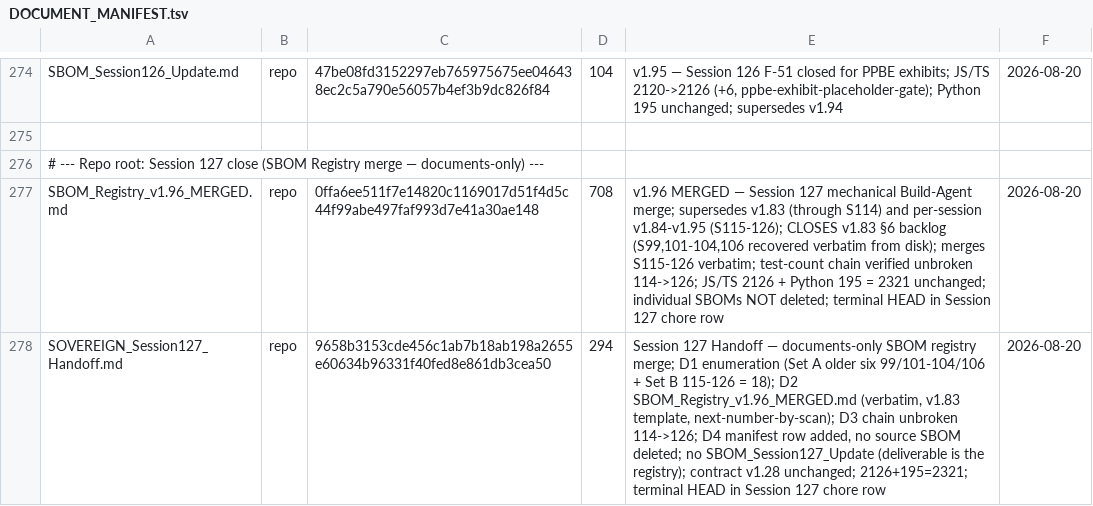
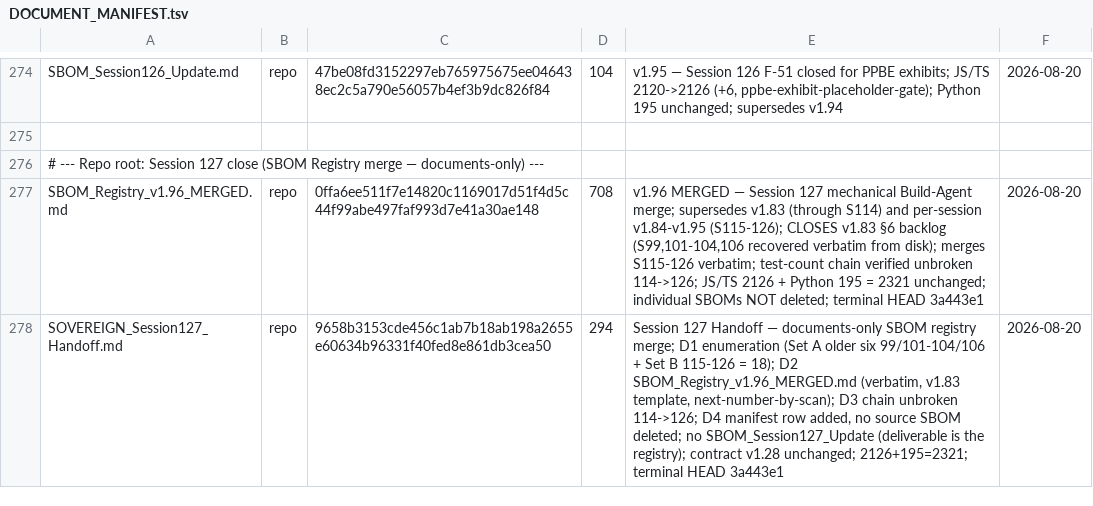
Before and after one commit to erichrumms/sovereign-platform, a TSV file: DOCUMENT_MANIFEST.tsv, drawn as a sheet; only a part is shown, gaps mark what is left out.

Commit message:
chore: record Session 127 close artifacts and terminal HEAD 3a443e1 in manifest

```diff
--- a/DOCUMENT_MANIFEST.tsv
+++ b/DOCUMENT_MANIFEST.tsv
@@ -276,3 +276,3 @@ SBOM_Session126_Update.md|repo|47be08fd3152297eb765975675ee046438ec2c5a790e56057
 # --- Repo root: Session 127 close (SBOM Registry merge — documents-only) ---
-SBOM_Registry_v1.96_MERGED.md|repo|0ffa6ee511f7e14820c1169017d51f4d5c44f99abe497faf993d7e41a30ae148|708|v1.96 MERGED — Session 127 mechanical Build-Agent merge; supersedes v1.83 (through S114) and per-session v1.84-v1.95 (S115-126); CLOSES v1.83 §6 backlog (S99,101-104,106 recovered verbatim from disk); merges S115-126 verbatim; test-count chain verified unbroken 114->126; JS/TS 2126 + Python 195 = 2321 unchanged; individual SBOMs NOT deleted; terminal HEAD in Session 127 chore row|2026-08-20
-SOVEREIGN_Session127_Handoff.md|repo|9658b3153cde456c1ab7b18ab198a2655e60634b96331f40fed8e861db3cea50|294|Session 127 Handoff — documents-only SBOM registry merge; D1 enumeration (Set A older six 99/101-104/106 + Set B 115-126 = 18); D2 SBOM_Registry_v1.96_MERGED.md (verbatim, v1.83 template, next-number-by-scan); D3 chain unbroken 114->126; D4 manifest row added, no source SBOM deleted; no SBOM_Session127_Update (deliverable is the registry); contract v1.28 unchanged; 2126+195=2321; terminal HEAD in Session 127 chore row|2026-08-20
+SBOM_Registry_v1.96_MERGED.md|repo|0ffa6ee511f7e14820c1169017d51f4d5c44f99abe497faf993d7e41a30ae148|708|v1.96 MERGED — Session 127 mechanical Build-Agent merge; supersedes v1.83 (through S114) and per-session v1.84-v1.95 (S115-126); CLOSES v1.83 §6 backlog (S99,101-104,106 recovered verbatim from disk); merges S115-126 verbatim; test-count chain verified unbroken 114->126; JS/TS 2126 + Python 195 = 2321 unchanged; individual SBOMs NOT deleted; terminal HEAD 3a443e1|2026-08-20
+SOVEREIGN_Session127_Handoff.md|repo|9658b3153cde456c1ab7b18ab198a2655e60634b96331f40fed8e861db3cea50|294|Session 127 Handoff — documents-only SBOM registry merge; D1 enumeration (Set A older six 99/101-104/106 + Set B 115-126 = 18); D2 SBOM_Registry_v1.96_MERGED.md (verbatim, v1.83 template, next-number-by-scan); D3 chain unbroken 114->126; D4 manifest row added, no source SBOM deleted; no SBOM_Session127_Update (deliverable is the registry); contract v1.28 unchanged; 2126+195=2321; terminal HEAD 3a443e1|2026-08-20
```
